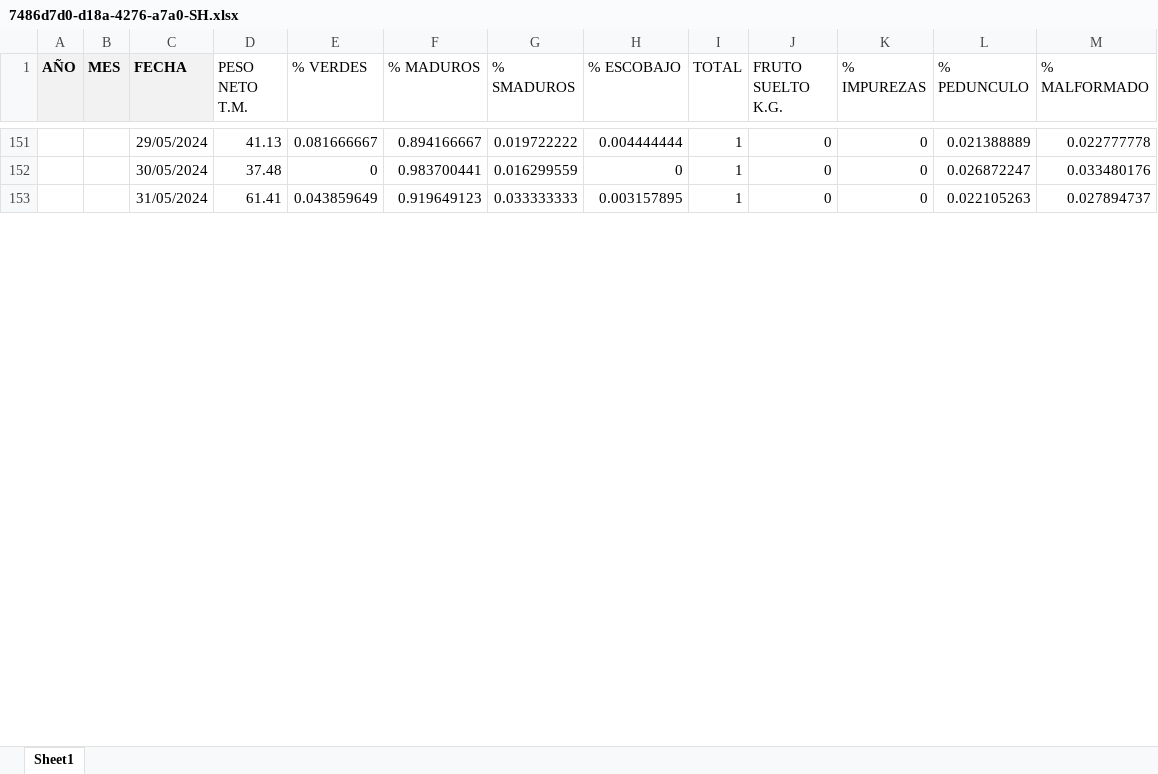
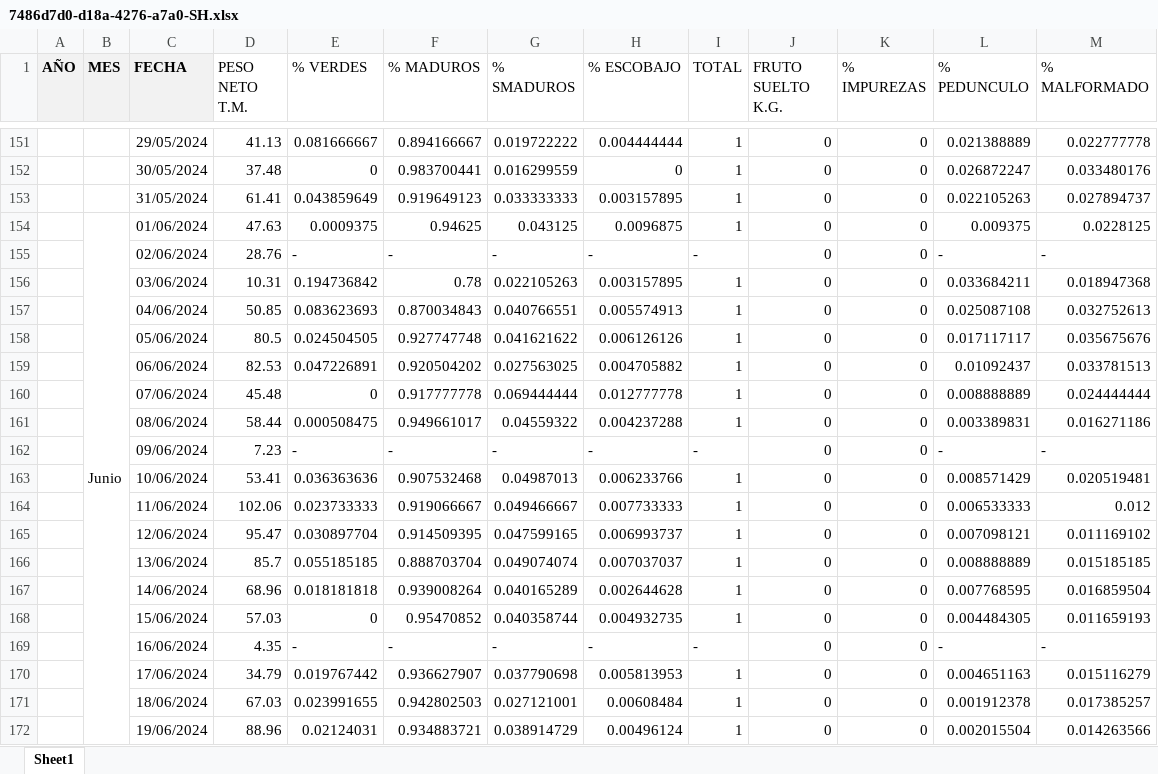
Before and after one commit to cesarqb/PROYECTO_01_analitica_descriptiva_TEA, an Excel workbook: data/external/bbdd_calidad_racimos_terceros/7486d7d0-d18a-4276-a7a0-SH.xlsx, sheet Sheet1, drawn as a sheet; only a part is shown, gaps mark what is left out; values as stored, in another font and other column widths than the file's, no borders; the diff covers the shown part only; the diff names each change by its address in the sheet, - before the commit and + after, or states it on an @@ line.

```diff
--- a/data/external/bbdd_calidad_racimos_terceros/7486d7d0-d18a-4276-a7a0-SH.xlsx (sheet Sheet1)
+++ b/data/external/bbdd_calidad_racimos_terceros/7486d7d0-d18a-4276-a7a0-SH.xlsx (sheet Sheet1)
+row 154:  | Junio | 01/06/2024 | 47.63 | 0.0009375 | 0.94625 | 0.043125 | 0.0096875 | 1 | 0 | 0 | 0.009375 | 0.0228125
+row 155:  |  | 02/06/2024 | 28.76 | - | - | - | - | - | 0 | 0 | - | -
+row 156:  |  | 03/06/2024 | 10.31 | 0.194736842 | 0.78 | 0.022105263 | 0.003157895 | 1 | 0 | 0 | 0.033684211 | 0.018947368
+row 157:  |  | 04/06/2024 | 50.85 | 0.083623693 | 0.870034843 | 0.040766551 | 0.005574913 | 1 | 0 | 0 | 0.025087108 | 0.032752613
+row 158:  |  | 05/06/2024 | 80.5 | 0.024504505 | 0.927747748 | 0.041621622 | 0.006126126 | 1 | 0 | 0 | 0.017117117 | 0.035675676
+row 159:  |  | 06/06/2024 | 82.53 | 0.047226891 | 0.920504202 | 0.027563025 | 0.004705882 | 1 | 0 | 0 | 0.01092437 | 0.033781513
+row 160:  |  | 07/06/2024 | 45.48 | 0 | 0.917777778 | 0.069444444 | 0.012777778 | 1 | 0 | 0 | 0.008888889 | 0.024444444
+row 161:  |  | 08/06/2024 | 58.44 | 0.000508475 | 0.949661017 | 0.04559322 | 0.004237288 | 1 | 0 | 0 | 0.003389831 | 0.016271186
+row 162:  |  | 09/06/2024 | 7.23 | - | - | - | - | - | 0 | 0 | - | -
+row 163:  |  | 10/06/2024 | 53.41 | 0.036363636 | 0.907532468 | 0.04987013 | 0.006233766 | 1 | 0 | 0 | 0.008571429 | 0.020519481
+row 164:  |  | 11/06/2024 | 102.06 | 0.023733333 | 0.919066667 | 0.049466667 | 0.007733333 | 1 | 0 | 0 | 0.006533333 | 0.012
+row 165:  |  | 12/06/2024 | 95.47 | 0.030897704 | 0.914509395 | 0.047599165 | 0.006993737 | 1 | 0 | 0 | 0.007098121 | 0.011169102
+row 166:  |  | 13/06/2024 | 85.7 | 0.055185185 | 0.888703704 | 0.049074074 | 0.007037037 | 1 | 0 | 0 | 0.008888889 | 0.015185185
+row 167:  |  | 14/06/2024 | 68.96 | 0.018181818 | 0.939008264 | 0.040165289 | 0.002644628 | 1 | 0 | 0 | 0.007768595 | 0.016859504
+row 168:  |  | 15/06/2024 | 57.03 | 0 | 0.95470852 | 0.040358744 | 0.004932735 | 1 | 0 | 0 | 0.004484305 | 0.011659193
+row 169:  |  | 16/06/2024 | 4.35 | - | - | - | - | - | 0 | 0 | - | -
+row 170:  |  | 17/06/2024 | 34.79 | 0.019767442 | 0.936627907 | 0.037790698 | 0.005813953 | 1 | 0 | 0 | 0.004651163 | 0.015116279
+row 171:  |  | 18/06/2024 | 67.03 | 0.023991655 | 0.942802503 | 0.027121001 | 0.00608484 | 1 | 0 | 0 | 0.001912378 | 0.017385257
+row 172:  |  | 19/06/2024 | 88.96 | 0.02124031 | 0.934883721 | 0.038914729 | 0.00496124 | 1 | 0 | 0 | 0.002015504 | 0.014263566
```
Also changed, not shown: 49 added rows and 1 removed row elsewhere in this sheet, Libro1_relacion_precipitacion_tea_polinizadores.xlsx, data/external/bbdd_calidad_racimos_terceros/2bd017e5-a016-4eb5-b512-NH.xlsx, 12 other files.
